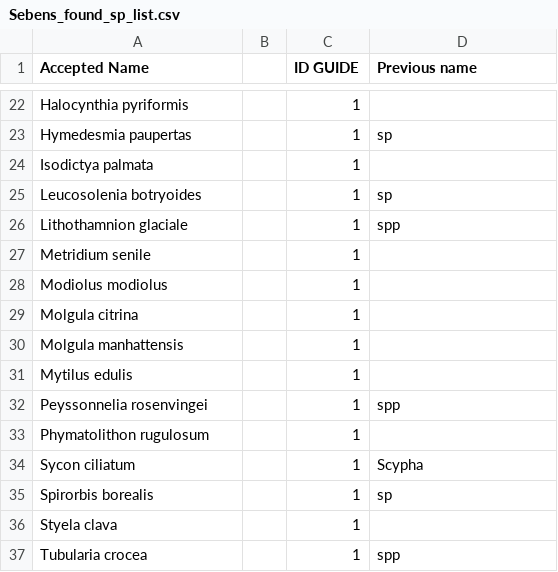
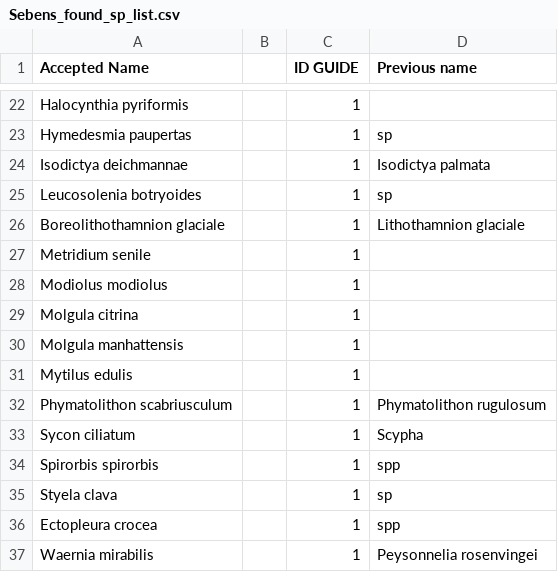
Before and after one commit to BAMcCollum/sp_thermal_limits, a CSV file: data/Sebens_found_sp_list.csv, drawn as a sheet; only a part is shown, gaps mark what is left out.

Commit message:
updated species names

```diff
--- a/data/Sebens_found_sp_list.csv
+++ b/data/Sebens_found_sp_list.csv
@@ -23,5 +23,5 @@ Halocynthia pyriformis,,1,
 Hymedesmia paupertas,,1,sp
-Isodictya palmata,,1,
+Isodictya deichmannae,,1,Isodictya palmata
 Leucosolenia botryoides,,1,sp
-Lithothamnion glaciale,,1,spp
+Boreolithothamnion glaciale,,1,Lithothamnion glaciale
 Metridium senile,,1,
@@ -31,7 +31,7 @@ Molgula manhattensis,,1,
 Mytilus edulis,,1,
-Peyssonnelia rosenvingei,,1,spp
-Phymatolithon rugulosum,,1,
+Phymatolithon scabriusculum,,1,Phymatolithon rugulosum
 Sycon ciliatum,,1,Scypha
-Spirorbis borealis,,1,sp
-Styela clava,,1,
-Tubularia crocea,,1,spp
+Spirorbis spirorbis,,1,spp
+Styela clava,,1,sp
+Ectopleura crocea,,1,spp
+Waernia mirabilis,,1,Peysonnelia rosenvingei
```
